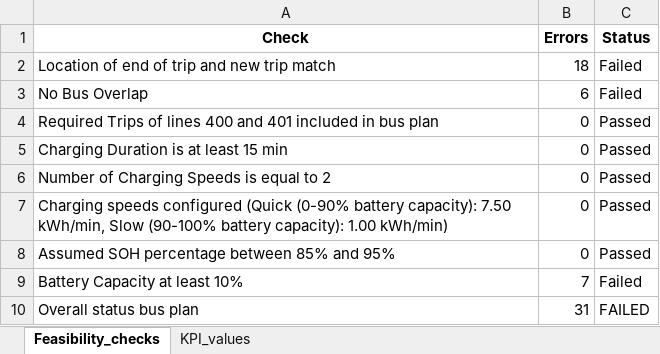
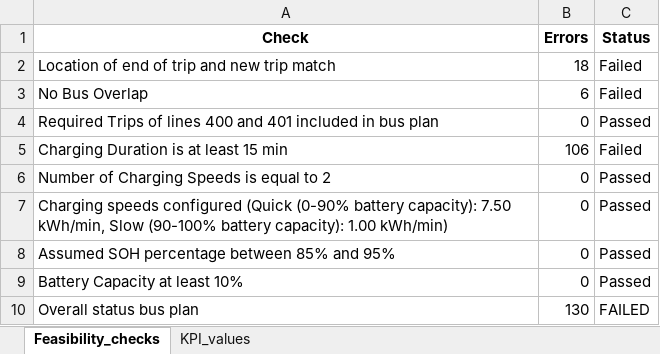
Before and after one commit to FeevanZoghel/Project_5, an Excel workbook: Feasibility_and_KPI_results_busplan.xlsx, sheet Feasibility_checks, drawn as a sheet; values as stored, in another font and other column widths than the file's, no borders; the diff names each change by its address in the sheet, - before the commit and + after, or states it on an @@ line.

Commit message:
Update Feasibility_and_KPI_results_busplan.xlsx

```diff
--- a/Feasibility_and_KPI_results_busplan.xlsx (sheet Feasibility_checks)
+++ b/Feasibility_and_KPI_results_busplan.xlsx (sheet Feasibility_checks)
-B5 (Errors): 0
+B5 (Errors): 106
-C5 (Status): Passed
+C5 (Status): Failed
-B9 (Errors): 7
+B9 (Errors): 0
-C9 (Status): Failed
+C9 (Status): Passed
-B10 (Errors): 31
+B10 (Errors): 130
```
Also changed, not shown: sheet KPI_values.
